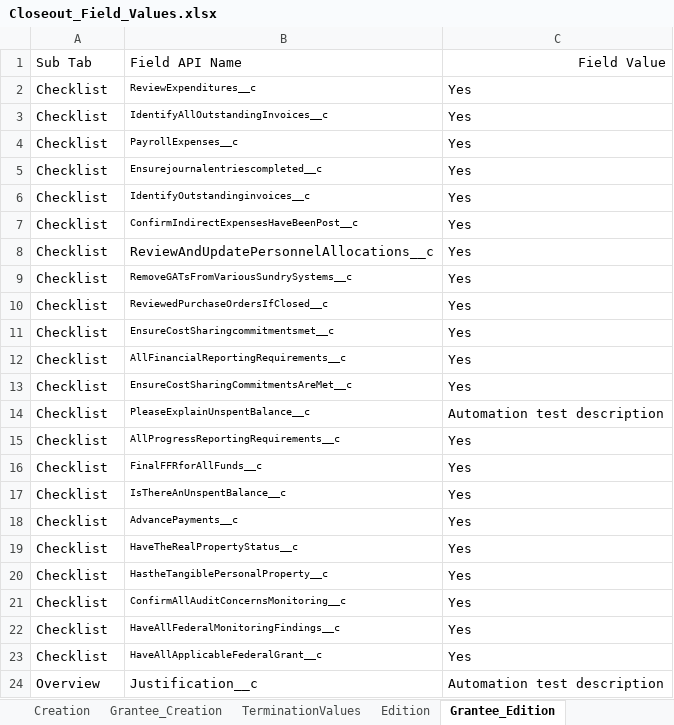
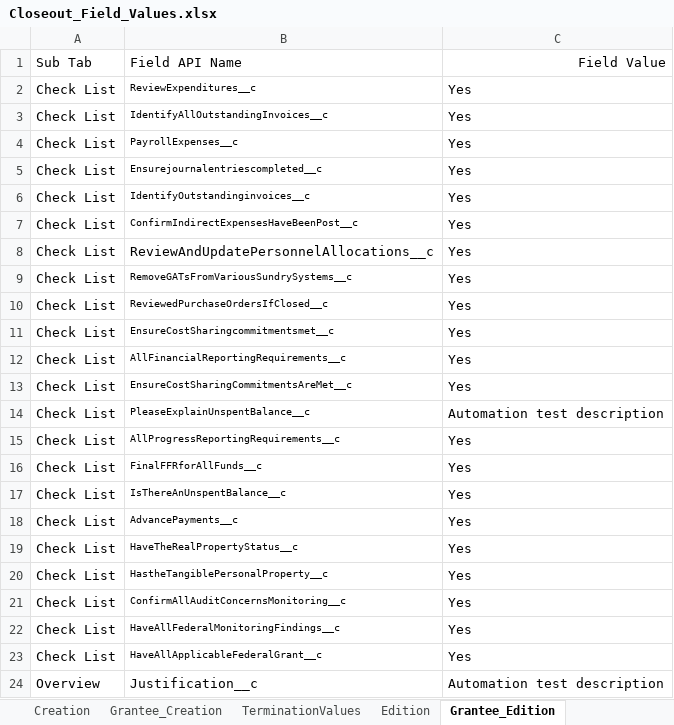
Before and after one commit to VaibhavChandratre-REISys/govgrants-product-automation, an Excel workbook: src/main/resources/Closeout_Field_Values.xlsx, sheet Grantee_Edition, drawn as a sheet; values as stored, in another font and other column widths than the file's, no borders; the diff names each change by its address in the sheet, - before the commit and + after, or states it on an @@ line.

```diff
--- a/src/main/resources/Closeout_Field_Values.xlsx (sheet Grantee_Edition)
+++ b/src/main/resources/Closeout_Field_Values.xlsx (sheet Grantee_Edition)
-A2:A23: Checklist
+A2:A23: Check List
```
Also changed, not shown: 3 other files.
